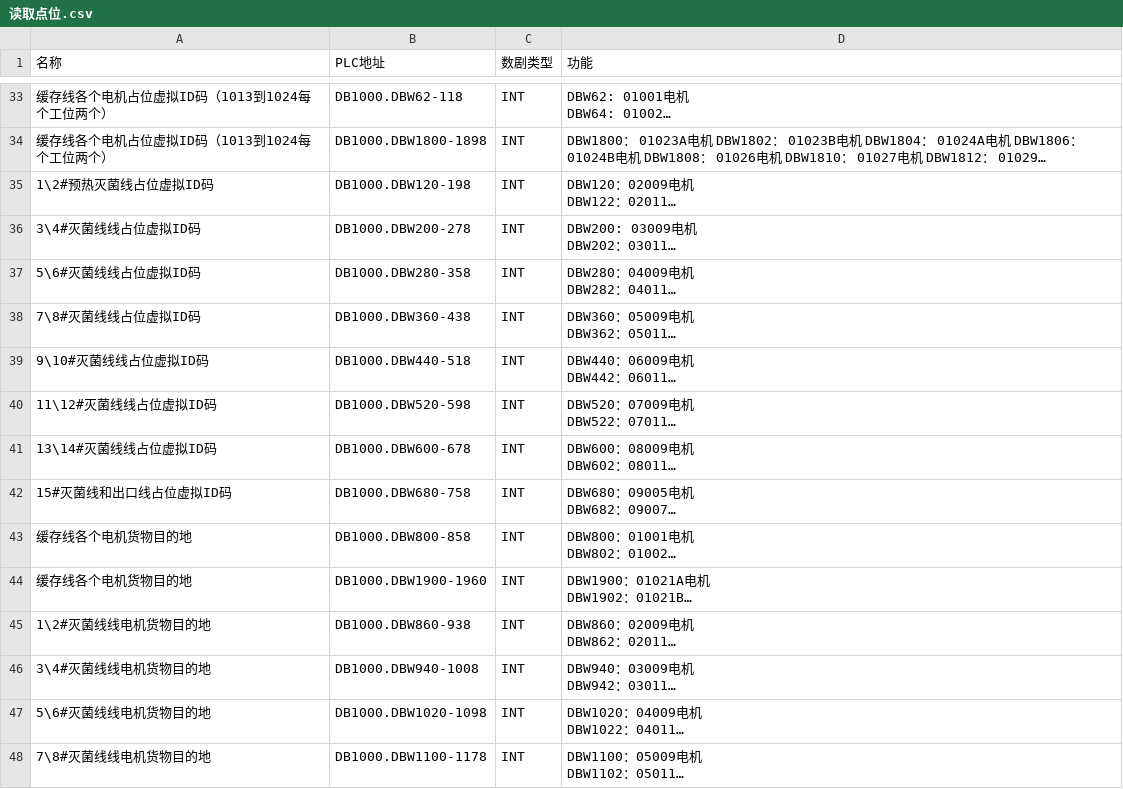
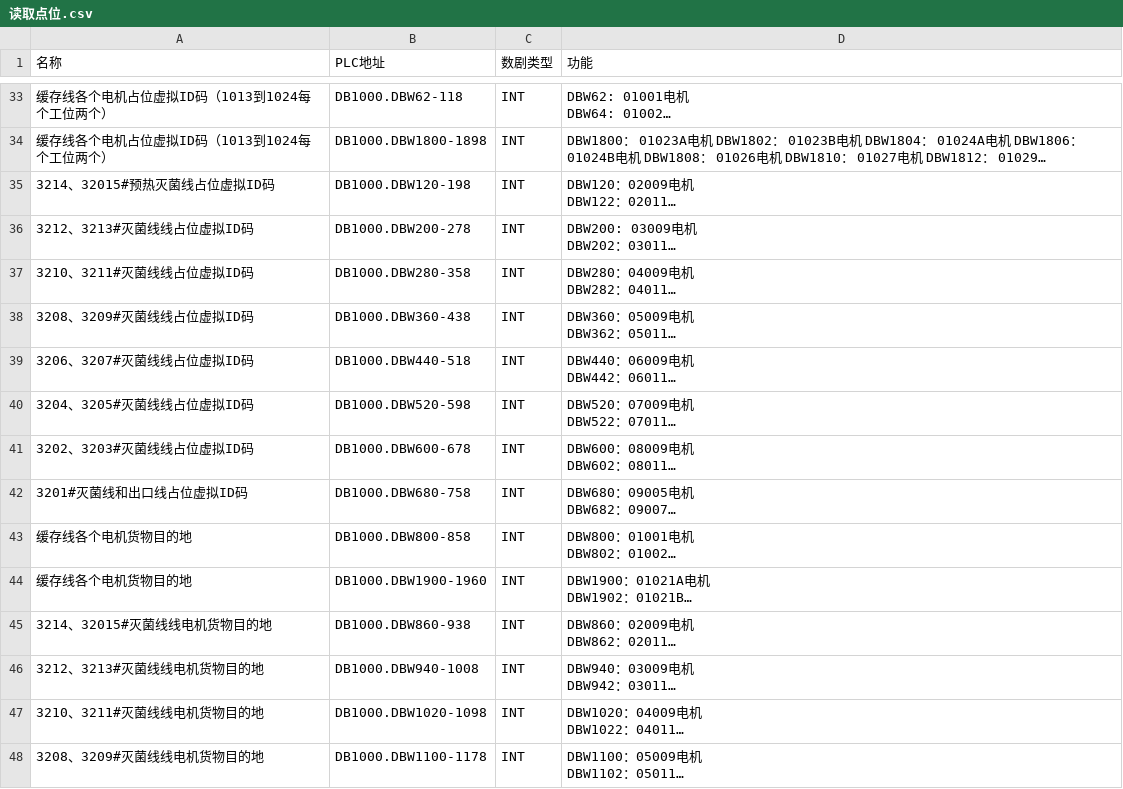
Before and after one commit to cocowe1011/wcs-weigao-front, a CSV file: 读取点位.csv, drawn as a sheet; only a part is shown, gaps mark what is left out; long unchanged cells end in …; the diff covers the shown part only; the diff names each change by its address in the sheet, - before the commit and + after, or states it on an @@ line.

```diff
--- a/读取点位.csv
+++ b/读取点位.csv
-A35 (名称): 1\2#预热灭菌线占位虚拟ID码
+A35 (名称): 3214、32015#预热灭菌线占位虚拟ID码
-A36 (名称): 3\4#灭菌线线占位虚拟ID码
+A36 (名称): 3212、3213#灭菌线线占位虚拟ID码
-A37 (名称): 5\6#灭菌线线占位虚拟ID码
+A37 (名称): 3210、3211#灭菌线线占位虚拟ID码
-A38 (名称): 7\8#灭菌线线占位虚拟ID码
+A38 (名称): 3208、3209#灭菌线线占位虚拟ID码
-A39 (名称): 9\10#灭菌线线占位虚拟ID码
+A39 (名称): 3206、3207#灭菌线线占位虚拟ID码
-A40 (名称): 11\12#灭菌线线占位虚拟ID码
+A40 (名称): 3204、3205#灭菌线线占位虚拟ID码
-A41 (名称): 13\14#灭菌线线占位虚拟ID码
+A41 (名称): 3202、3203#灭菌线线占位虚拟ID码
-A42 (名称): 15#灭菌线和出口线占位虚拟ID码
+A42 (名称): 3201#灭菌线和出口线占位虚拟ID码
-A45 (名称): 1\2#灭菌线线电机货物目的地
+A45 (名称): 3214、32015#灭菌线线电机货物目的地
-A46 (名称): 3\4#灭菌线线电机货物目的地
+A46 (名称): 3212、3213#灭菌线线电机货物目的地
-A47 (名称): 5\6#灭菌线线电机货物目的地
+A47 (名称): 3210、3211#灭菌线线电机货物目的地
-A48 (名称): 7\8#灭菌线线电机货物目的地
+A48 (名称): 3208、3209#灭菌线线电机货物目的地
```
Also changed, not shown: 54 edited cells elsewhere in this file, 写入点位.csv, 1 other file.
